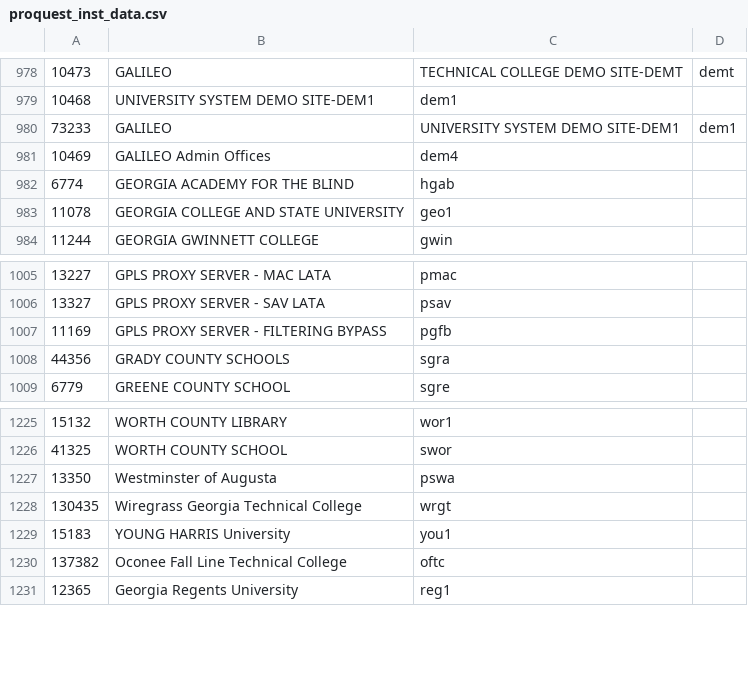
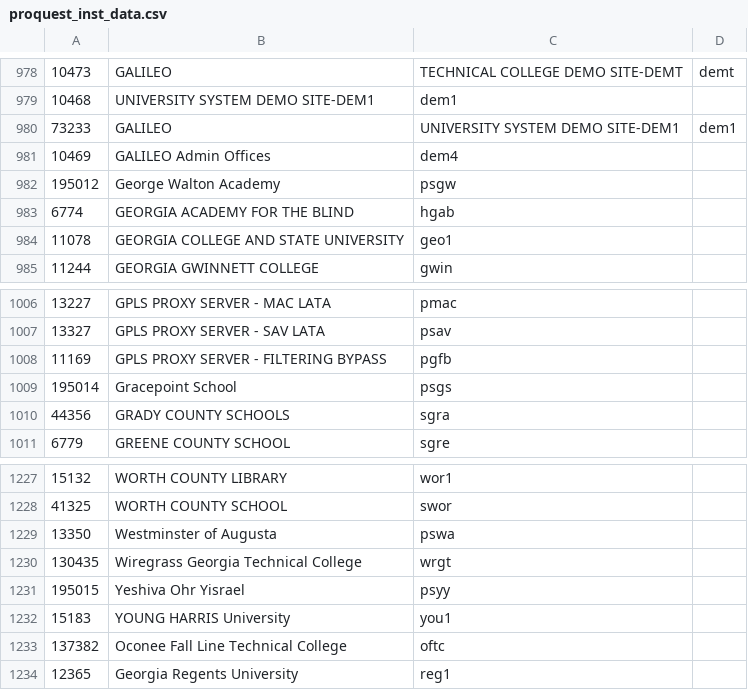
Before and after one commit to GIL-GALILEO/vendorstats, a CSV file: proquest_inst_data.csv, drawn as a sheet; only a part is shown, gaps mark what is left out; the diff names each change by its address in the sheet, - before the commit and + after, or states it on an @@ line.

Commit message:
modified:   EBSCO_EDS_GPLS_K12_Privk12.txt - add psbh psgw psgs psyy modified:   EBSCO_inst_combined.txt - add psbh psgw psgs psyy modified:   SIRS_K12_Table.txt - add psbh psgw psgs psyy modified:   TumbleCloud_Key_Information.txt - add psbh psgw psgs psyy modified:   proquest_inst_data.csv - add psbh psgw psgs psyy

```diff
--- a/proquest_inst_data.csv
+++ b/proquest_inst_data.csv
+row 982: 195012 | George Walton Academy | psgw
+row 1009: 195014 | Gracepoint School | psgs
+row 1231: 195015 | Yeshiva Ohr Yisrael | psyy
```
Also changed, not shown: 4 other files.
